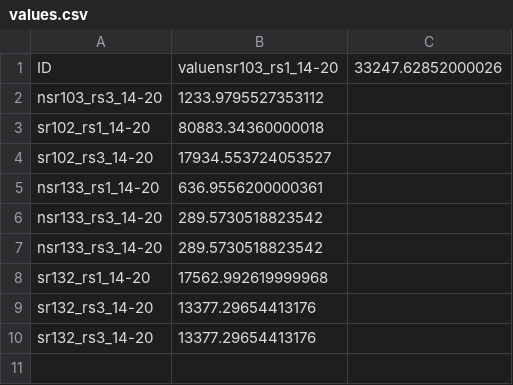
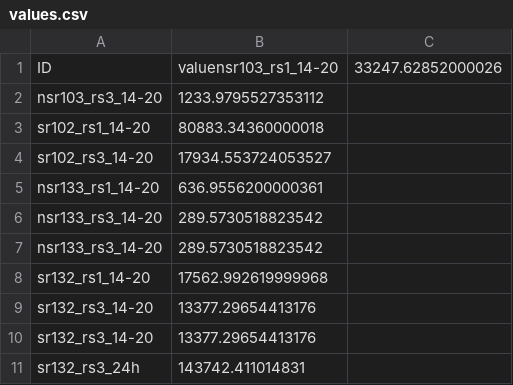
Before and after one commit to pajalevi/StorageVET, a CSV file: Data/user_constraints/values.csv, drawn as a sheet.

```diff
--- a/Data/user_constraints/values.csv
+++ b/Data/user_constraints/values.csv
@@ -10 +10,2 @@ sr132_rs3_14-20,13377.29654413176
 sr132_rs3_14-20,13377.29654413176
+sr132_rs3_24h,143742.411014831
```
Also changed, not shown: 15 other files.
